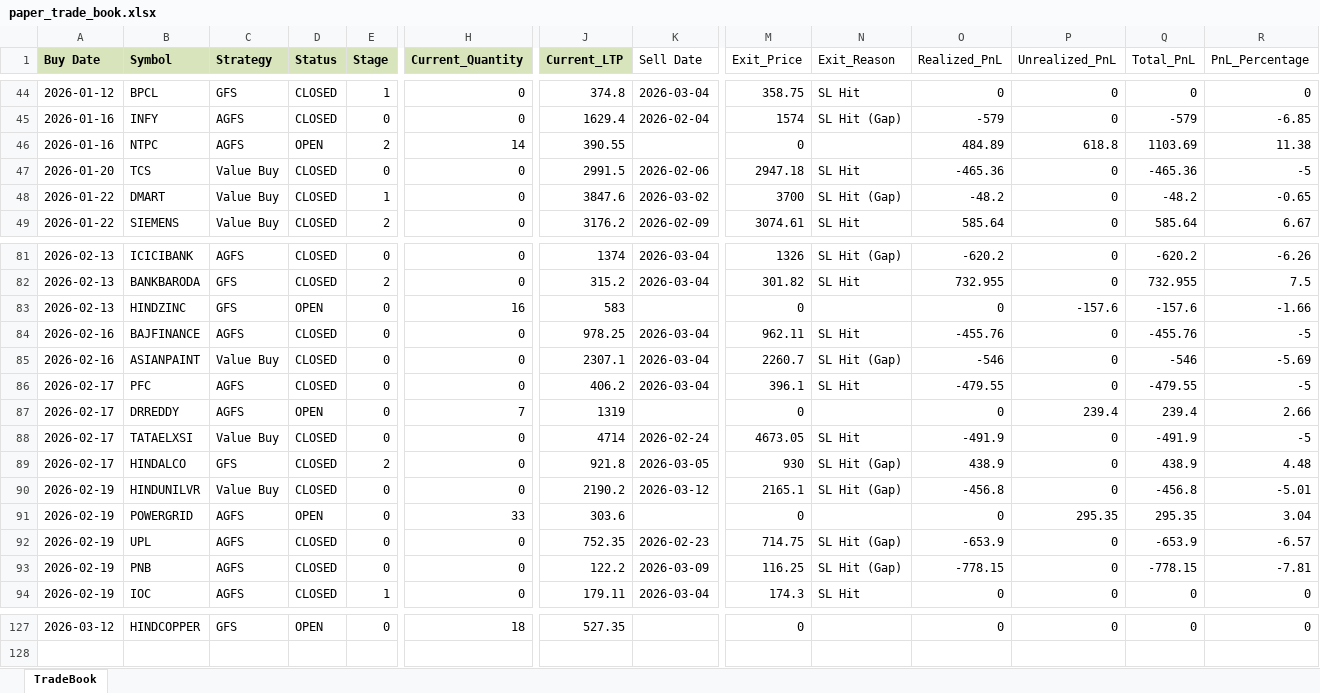
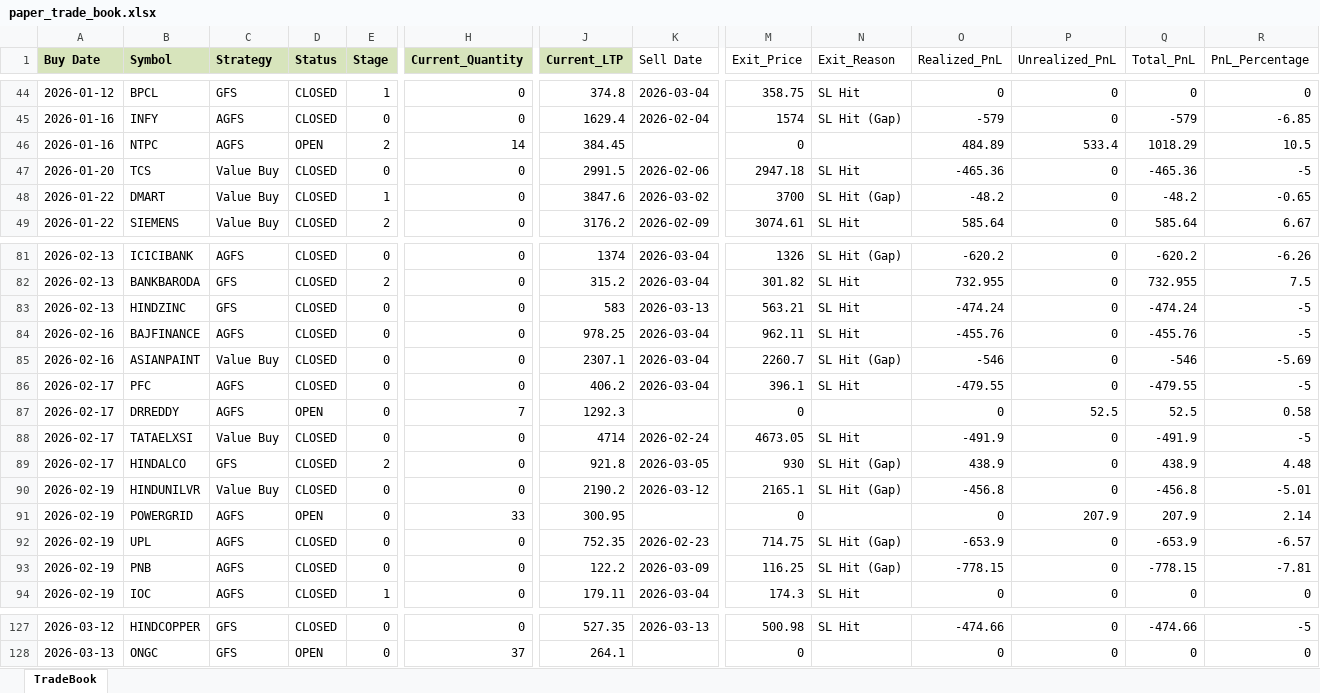
Before and after one commit to Manu4AI/Google-AntiGravity, an Excel workbook: Paper Trading Simulator/paper_trade_book.xlsx, sheet TradeBook, drawn as a sheet; only a part is shown, gaps mark what is left out; values as stored, in another font and other column widths than the file's, no borders; rows hold the shown columns only; the diff covers the shown part only; the diff names each change by its address in the sheet, - before the commit and + after, or states it on an @@ line.

```diff
--- a/Paper Trading Simulator/paper_trade_book.xlsx (sheet TradeBook)
+++ b/Paper Trading Simulator/paper_trade_book.xlsx (sheet TradeBook)
-J46 (Current_LTP): 390.55
+J46 (Current_LTP): 384.45
-P46 (Unrealized_PnL): 618.8
+P46 (Unrealized_PnL): 533.4
-Q46 (Total_PnL): 1103.69
+Q46 (Total_PnL): 1018.29
-R46 (PnL_Percentage): 11.38
+R46 (PnL_Percentage): 10.5
-D83 (Status): OPEN
+D83 (Status): CLOSED
-H83 (Current_Quantity): 16
+H83 (Current_Quantity): 0
-K83 (Sell Date): (empty)
+K83 (Sell Date): 2026-03-13
-M83 (Exit_Price): 0
+M83 (Exit_Price): 563.21
-N83 (Exit_Reason): (empty)
+N83 (Exit_Reason): SL Hit
-O83 (Realized_PnL): 0
+O83 (Realized_PnL): -474.24
-P83 (Unrealized_PnL): -157.6
+P83 (Unrealized_PnL): 0
-Q83 (Total_PnL): -157.6
+Q83 (Total_PnL): -474.24
-R83 (PnL_Percentage): -1.66
+R83 (PnL_Percentage): -5
-J87 (Current_LTP): 1319
+J87 (Current_LTP): 1292.3
-P87 (Unrealized_PnL): 239.4
+P87 (Unrealized_PnL): 52.5
-Q87 (Total_PnL): 239.4
+Q87 (Total_PnL): 52.5
-R87 (PnL_Percentage): 2.66
+R87 (PnL_Percentage): 0.58
-J91 (Current_LTP): 303.6
+J91 (Current_LTP): 300.95
-P91 (Unrealized_PnL): 295.35
+P91 (Unrealized_PnL): 207.9
-Q91 (Total_PnL): 295.35
+Q91 (Total_PnL): 207.9
-R91 (PnL_Percentage): 3.04
+R91 (PnL_Percentage): 2.14
-D127 (Status): OPEN
+D127 (Status): CLOSED
-H127 (Current_Quantity): 18
+H127 (Current_Quantity): 0
-K127 (Sell Date): (empty)
+K127 (Sell Date): 2026-03-13
-M127 (Exit_Price): 0
+M127 (Exit_Price): 500.98
-N127 (Exit_Reason): (empty)
+N127 (Exit_Reason): SL Hit
-O127 (Realized_PnL): 0
+O127 (Realized_PnL): -474.66
-Q127 (Total_PnL): 0
+Q127 (Total_PnL): -474.66
-R127 (PnL_Percentage): 0
+R127 (PnL_Percentage): -5
+row 128: 2026-03-13 | ONGC | GFS | OPEN | 0 | 37 | 264.1 |  | 0 |  | 0 | 0 | 0 | 0
```
Also changed, not shown: 66 edited cells elsewhere in this sheet, 1 other file.
